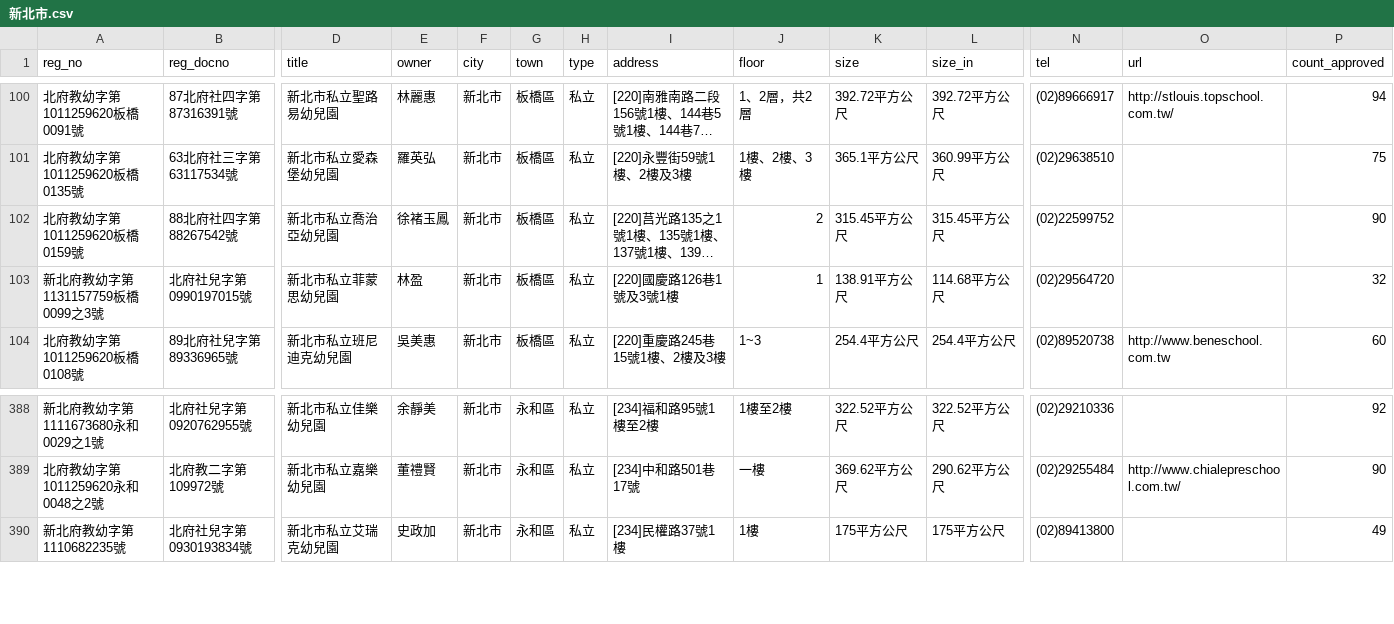
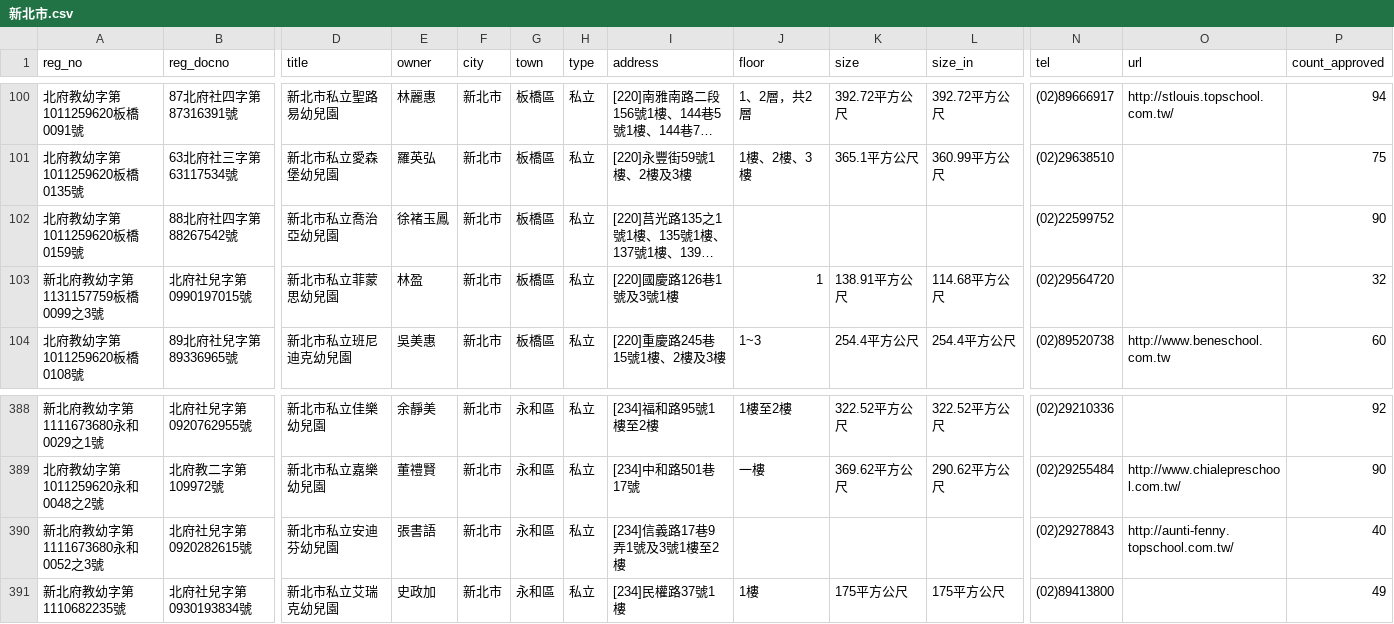
Before and after one commit to kiang/ap.ece.moe.edu.tw, a CSV file: docs/data/新北市.csv, drawn as a sheet; only a part is shown, gaps mark what is left out; long unchanged cells end in …; rows hold the shown columns only; the diff names each change by its address in the sheet, - before the commit and + after, or states it on an @@ line.

```diff
--- a/docs/data/新北市.csv
+++ b/docs/data/新北市.csv
-J102 (floor): 2
+J102 (floor): (empty)
-K102 (size): 315.45平方公尺
+K102 (size): (empty)
-L102 (size_in): 315.45平方公尺
+L102 (size_in): (empty)
+row 390: 新北府教幼字第1111673680永和0052之3號 | 北府社兒字第0920282615號 | 新北市私立安迪芬幼兒園 | 張書語 | 新北市 | 永和區 | 私立 | [234]信義路17巷9弄1號及3號1樓至2樓 |  |  |  | (02)29278843 | http://aunti-fenny.topschool.com.tw/ | 40
```
Also changed, not shown: docs/data/宜蘭縣.csv, docs/data/屏東縣.csv, 26 other files.
